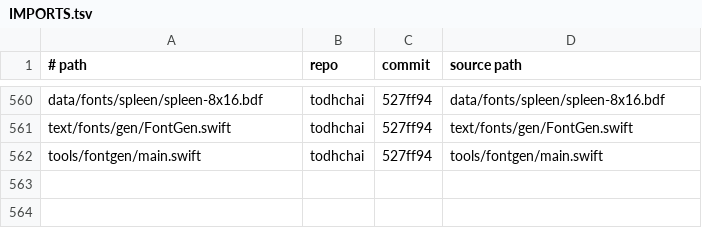
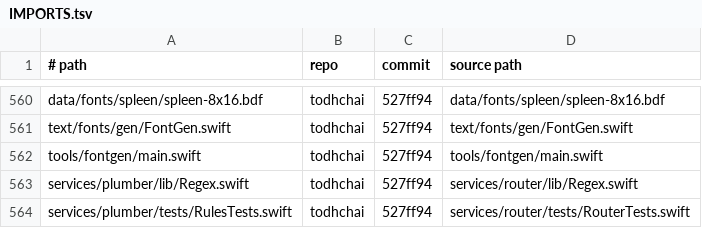
Before and after one commit to JamesKane/VectraOS, a TSV file: IMPORTS.tsv, drawn as a sheet; only a part is shown, gaps mark what is left out; the diff names each change by its address in the sheet, - before the commit and + after, or states it on an @@ line.

```diff
--- a/IMPORTS.tsv
+++ b/IMPORTS.tsv
+row 563: services/plumber/lib/Regex.swift | todhchai | 527ff94 | services/router/lib/Regex.swift
+row 564: services/plumber/tests/RulesTests.swift | todhchai | 527ff94 | services/router/tests/RouterTests.swift
```
Also changed, not shown: 24 other files.
